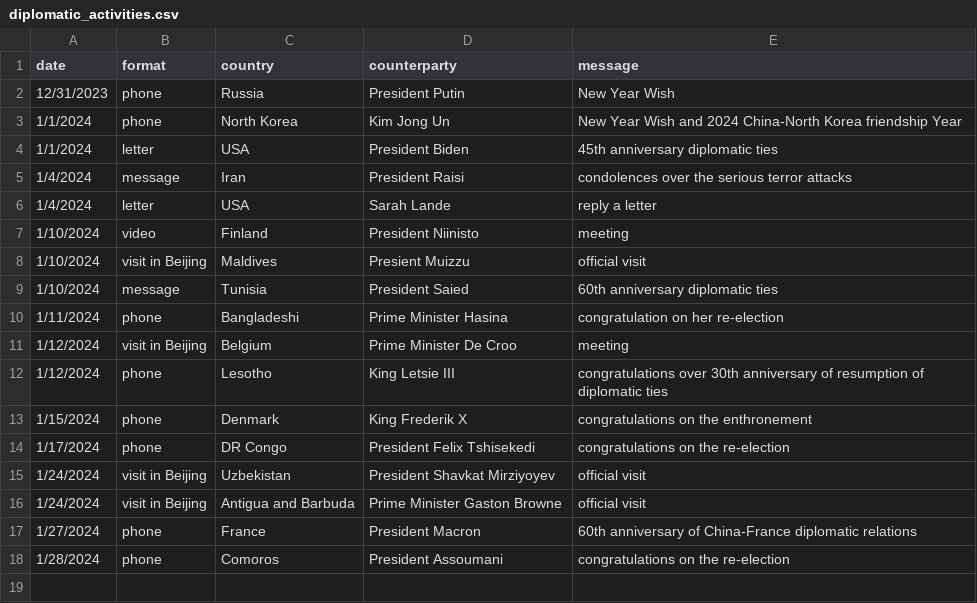
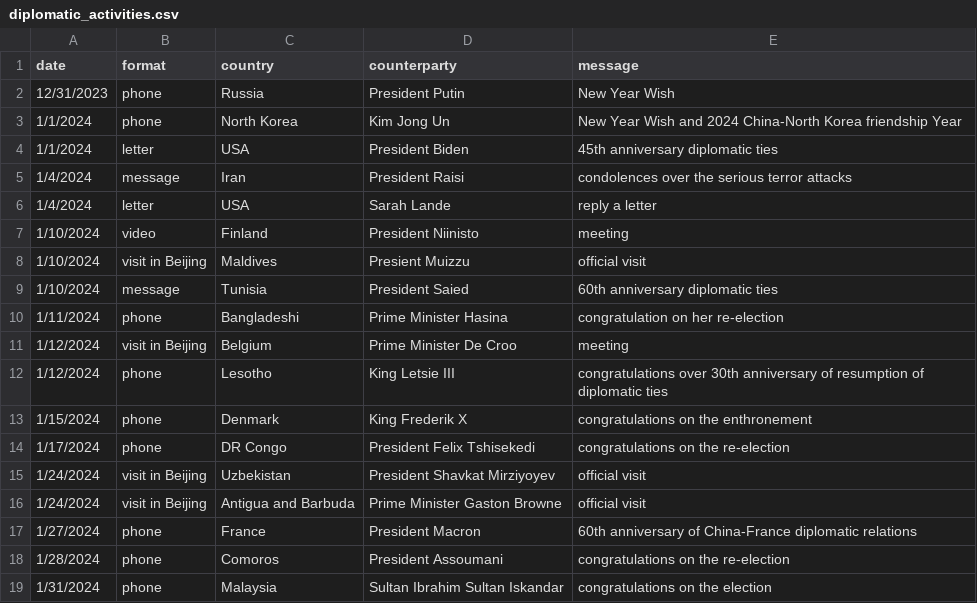
Before and after one commit to boshishuoshuo/boshishuoshuo.github.io, a CSV file: _data/diplomatic_activities.csv, drawn as a sheet.

Commit message:
Update diplomatic activities 2024/02/01

```diff
--- a/_data/diplomatic_activities.csv
+++ b/_data/diplomatic_activities.csv
@@ -18 +18,2 @@ date,format,country,counterparty,message
 1/28/2024, phone, Comoros, President Assoumani, congratulations on the re-election
+1/31/2024, phone, Malaysia, Sultan Ibrahim Sultan Iskandar, congratulations on the election
```
